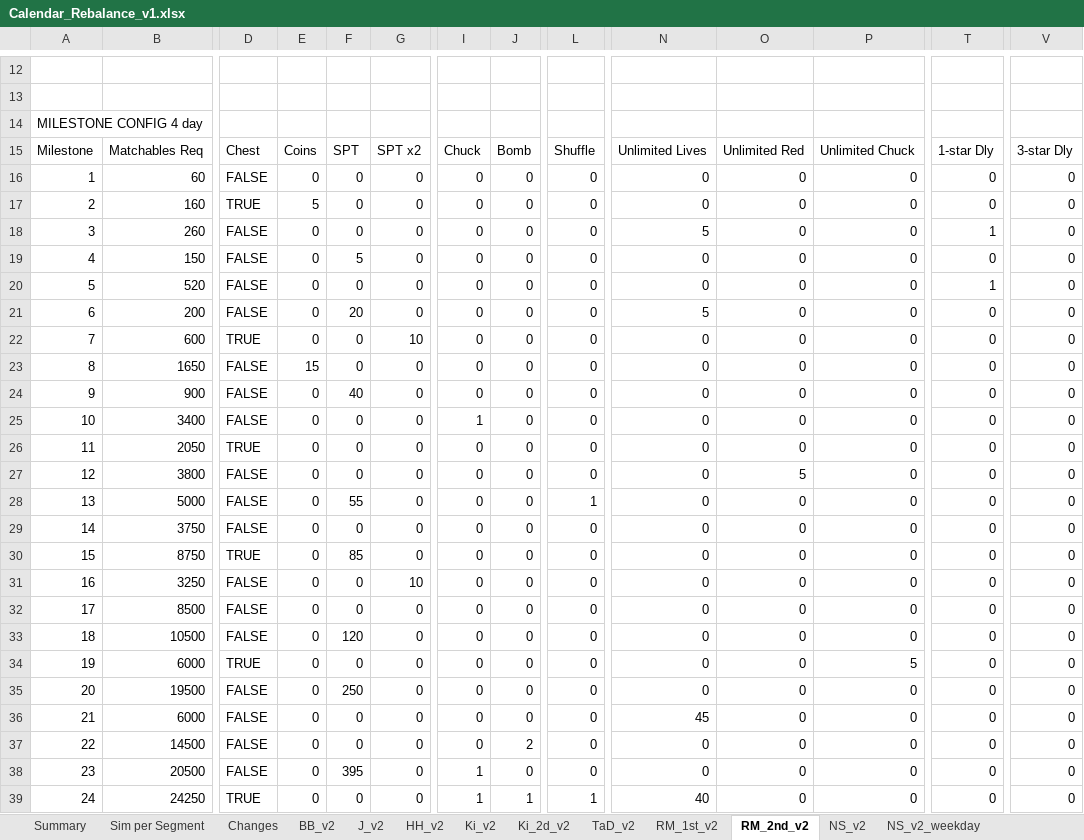
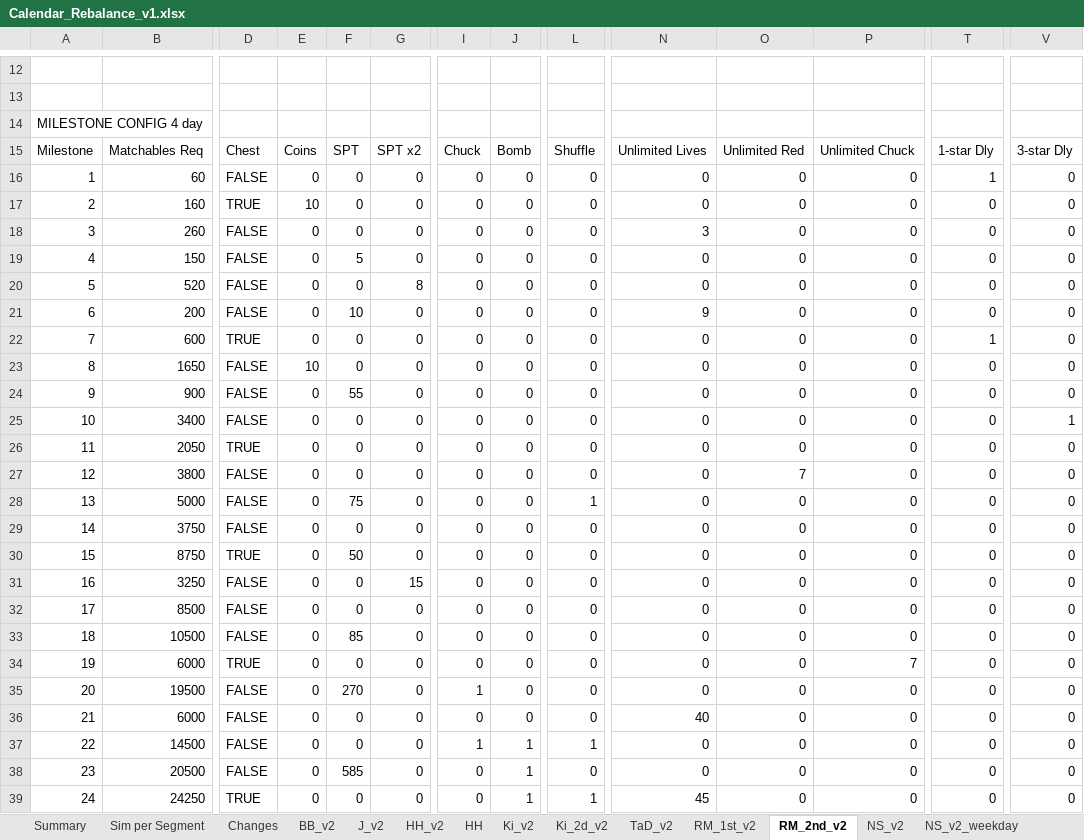
Before and after one commit to Teatree/r_live_ops_2, an Excel workbook: display/Calendar_Rebalance_v1.xlsx, sheet RM_2nd_v2, drawn as a sheet; only a part is shown, gaps mark what is left out; values as stored, in another font and other column widths than the file's, no cell formats; the diff covers the shown part only; the diff names each change by its address in the sheet, - before the commit and + after, or states it on an @@ line.

```diff
--- a/display/Calendar_Rebalance_v1.xlsx (sheet RM_2nd_v2)
+++ b/display/Calendar_Rebalance_v1.xlsx (sheet RM_2nd_v2)
+sheet tab: HH
-T16: 0
+T16: 1
-E17: 5
+E17: 10
-N18: 5
+N18: 3
-T18: 1
+T18: 0
-G20: 0
+G20: 8
-T20: 1
+T20: 0
-F21: 20
+F21: 10
-N21: 5
+N21: 9
-G22: 10
+G22: 0
-T22: 0
+T22: 1
-E23: 15
+E23: 10
-F24: 40
+F24: 55
-I25: 1
+I25: 0
-V25: 0
+V25: 1
-O27: 5
+O27: 7
-F28: 55
+F28: 75
-F30: 85
+F30: 50
-G31: 10
+G31: 15
-F33: 120
+F33: 85
-P34: 5
+P34: 7
-F35: 250
+F35: 270
-I35: 0
+I35: 1
-N36: 45
+N36: 40
-I37: 0
+I37: 1
-J37: 2
+J37: 1
-L37: 0
+L37: 1
-F38: 395
+F38: 585
-I38:I39: 1
+I38:I39: 0
-J38: 0
+J38: 1
-N39: 40
+N39: 45
```
Also changed, not shown: 7 edited cells elsewhere in this sheet, sheet Sim per Segment, sheet Summary, sheet Changes, sheet RM_1st_v2, sheet J_v2, sheet BB_v2, 6 more sheets, cell formats, display/RM_LocalSim_v1.xlsx, 10 other files.
